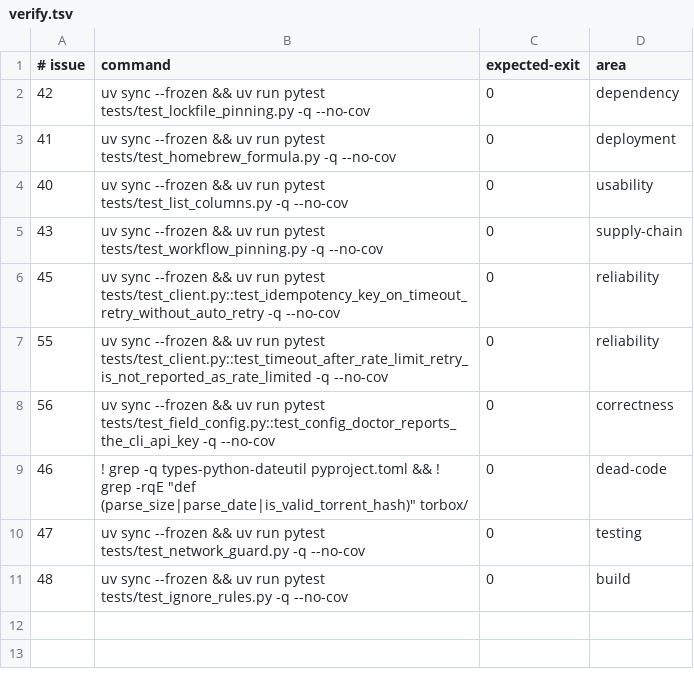
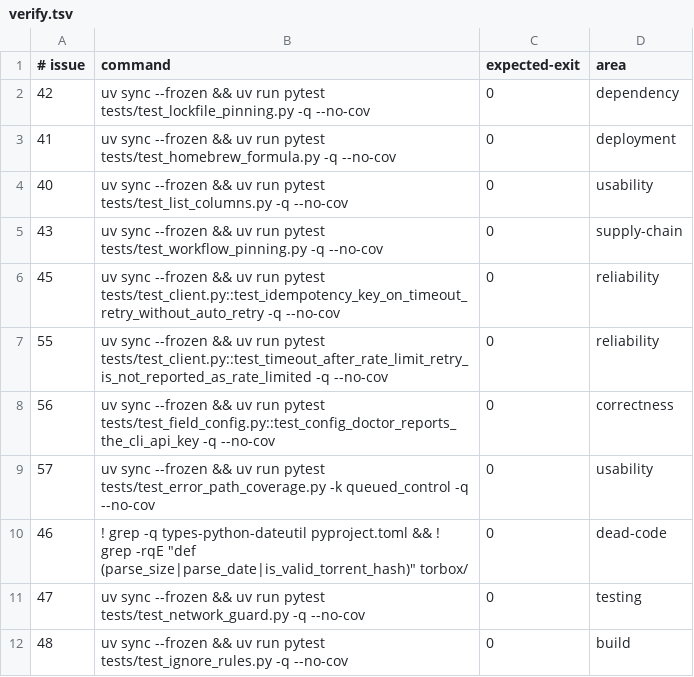
Before and after one commit to SwordfishTrumpet/torbox-cli, a TSV file: .pipeline/verify.tsv, drawn as a sheet.

Commit message:
Accept --operation on queued control like its sibling commands (#57)
torrents, usenet and webdl control take the operation with --operation, but
queued control required it as a positional word, so one command shape did not
work across the four download types. Accept both: the option wins when given,
the positional word keeps existing scripts working, and one of them is
required. Update the help example and the README, and cover both forms.

```diff
--- a/.pipeline/verify.tsv
+++ b/.pipeline/verify.tsv
@@ -8,2 +8,3 @@
 56	uv sync --frozen && uv run pytest tests/test_field_config.py::test_config_doctor_reports_the_cli_api_key -q --no-cov	0	correctness
+57	uv sync --frozen && uv run pytest tests/test_error_path_coverage.py -k queued_control -q --no-cov	0	usability
 46	! grep -q types-python-dateutil pyproject.toml && ! grep -rqE "def (parse_size|parse_date|is_valid_torrent_hash)" torbox/	0	dead-code
```
Also changed, not shown: 3 other files.
